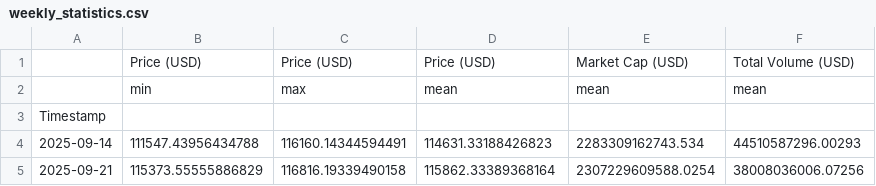
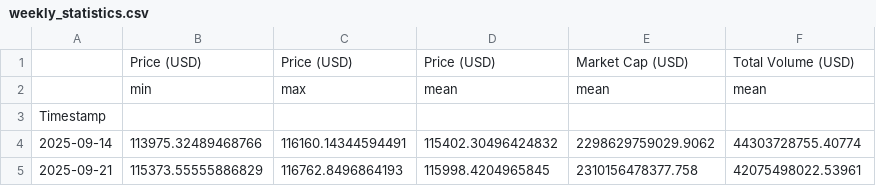
Before and after one commit to giladAlboher/pandas_-project, a CSV file: data/weekly_statistics.csv, drawn as a sheet.

```diff
--- a/data/weekly_statistics.csv
+++ b/data/weekly_statistics.csv
@@ -3,3 +3,3 @@
 Timestamp,,,,,
-2025-09-14,111547.43956434788,116160.14344594491,114631.33188426823,2283309162743.534,44510587296.00293
-2025-09-21,115373.55555886829,116816.19339490158,115862.33389368164,2307229609588.0254,38008036006.07256
+2025-09-14,113975.32489468766,116160.14344594491,115402.30496424832,2298629759029.9062,44303728755.40774
+2025-09-21,115373.55555886829,116762.8496864193,115998.4204965845,2310156478377.758,42075498022.53961
```
Also changed, not shown: data/bitcoin_prices_week.csv, 1 other file.
